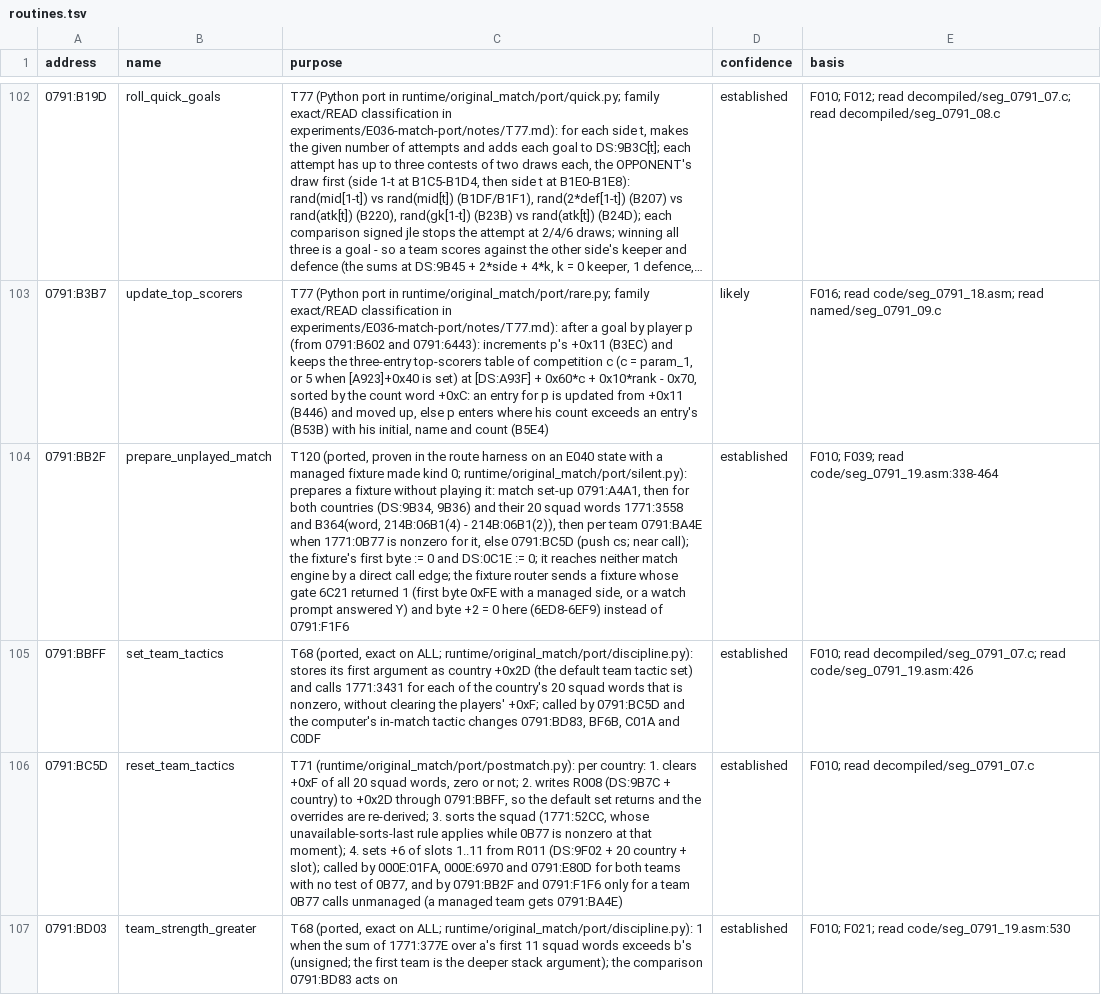
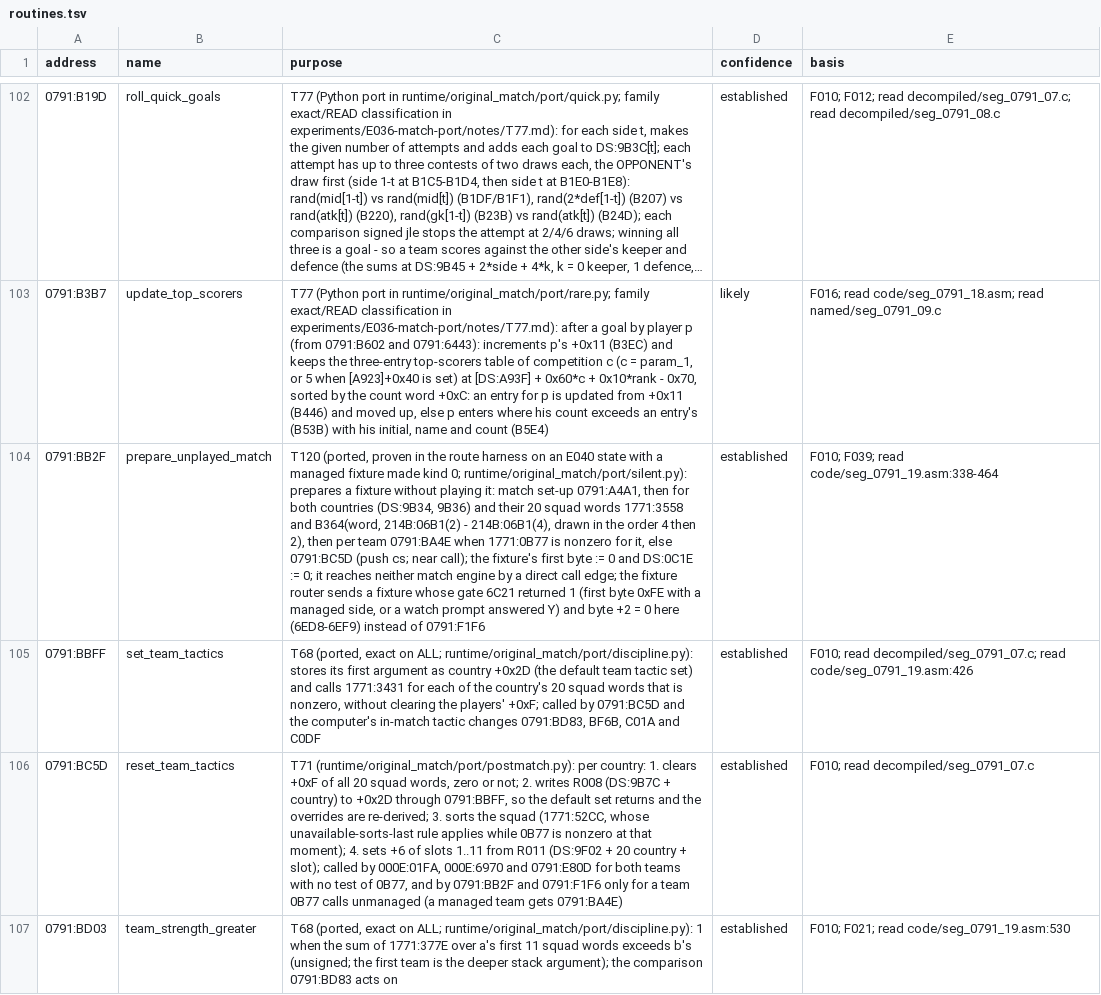
Before and after one commit to diegoami/goal2-archaeology, a TSV file: static/goal-exe/annotations/routines.tsv, drawn as a sheet; only a part is shown, gaps mark what is left out; long unchanged cells end in …; the diff names each change by its address in the sheet, - before the commit and + after, or states it on an @@ line.

```diff
--- a/static/goal-exe/annotations/routines.tsv
+++ b/static/goal-exe/annotations/routines.tsv
-C104 (purpose): …and B364(word, 214B:06B1(4) - 214B:06B1(2)), then per…
+C104 (purpose): …and B364(word, 214B:06B1(2) - 214B:06B1(4), drawn in the order 4 then 2), then per…
```
Also changed, not shown: static/goal-exe/named/index.tsv, 4 other files.
